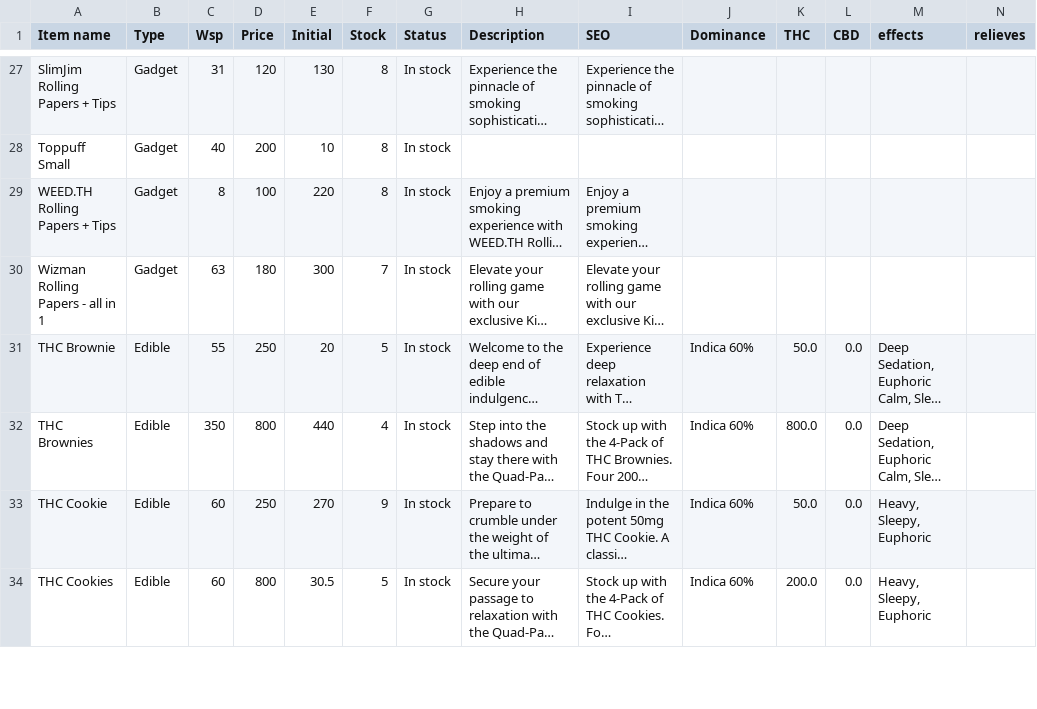
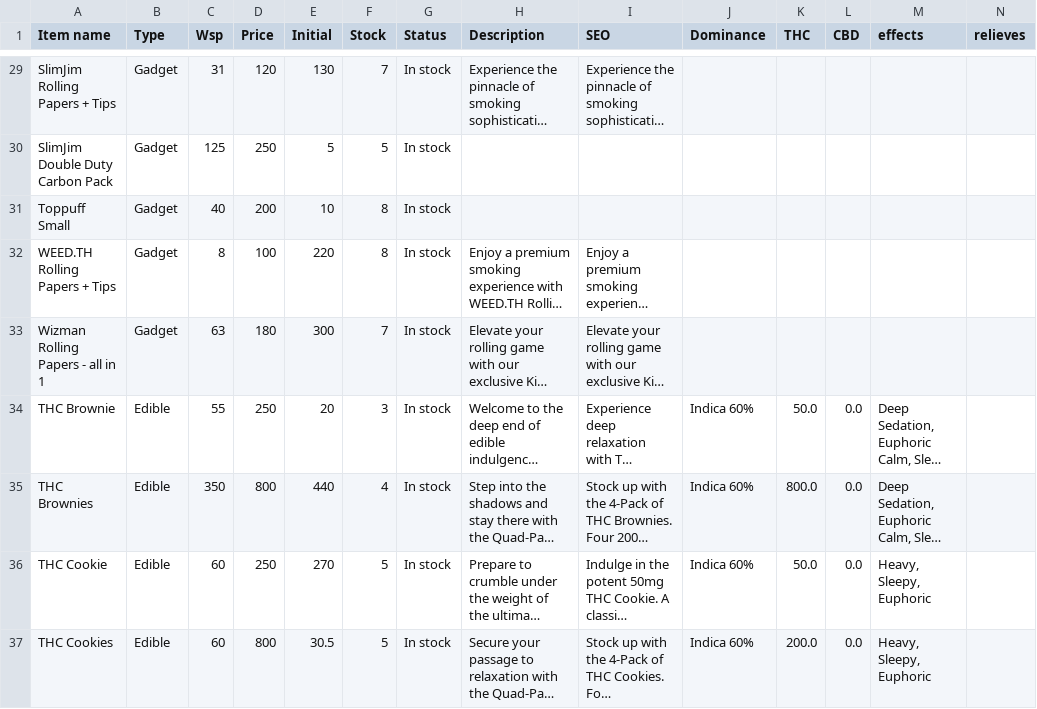
Before and after one commit to gokaiorg/greenghost, a CSV file: public/datas/products.csv, drawn as a sheet; only a part is shown, gaps mark what is left out; long unchanged cells end in …; addresses are those after the commit; the diff covers the shown part only; the diff names each change by its address in the sheet, - before the commit and + after, or states it on an @@ line.

```diff
--- a/public/datas/products.csv
+++ b/public/datas/products.csv
-F29 (Stock): 8
+F29 (Stock): 7
+row 30: SlimJim Double Duty Carbon Pack | Gadget | 125 | 250 | 5 | 5 | In stock
-F34 (Stock): 5
+F34 (Stock): 3
-F36 (Stock): 9
+F36 (Stock): 5
```
Also changed, not shown: 3 added rows, 3 removed rows and 36 edited cells elsewhere in this file, public/datas/listings.csv, 28 other files.
